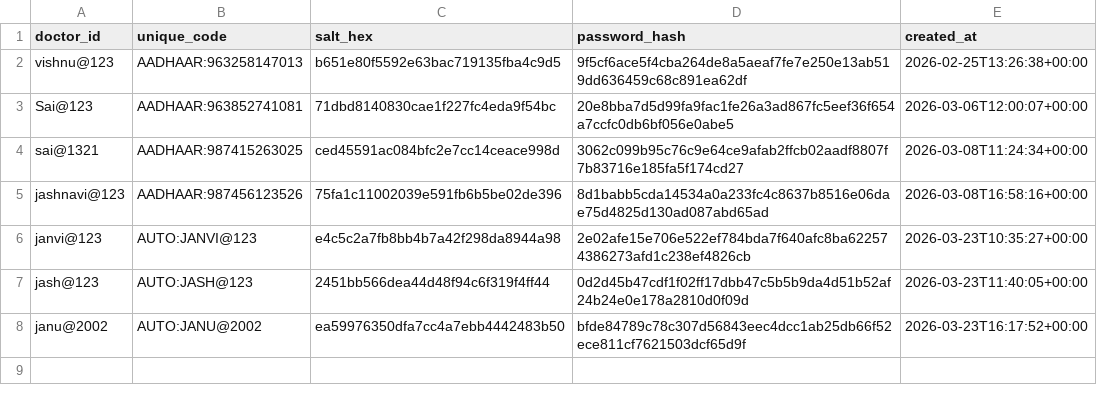
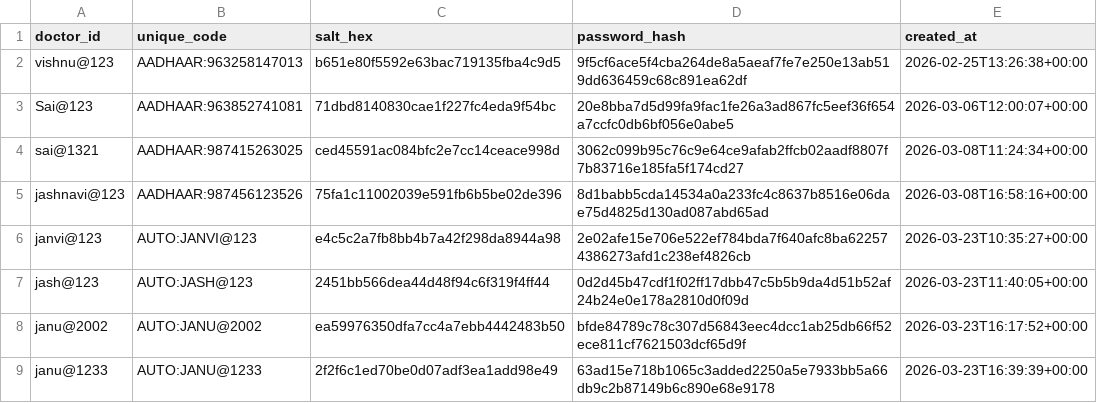
Before and after one commit to iamjahnavi08/AI-Powered-Medical-Appointment-Disease-Risk-Prediction-System, a CSV file: backend/datasets/doctor_accounts.csv, drawn as a sheet.

Commit message:
Restore nurse signup page and sync latest data files

```diff
--- a/backend/datasets/doctor_accounts.csv
+++ b/backend/datasets/doctor_accounts.csv
@@ -8 +8,2 @@ jash@123,AUTO:JASH@123,2451bb566dea44d48f94c6f319f4ff44,0d2d45b47cdf1f02ff17dbb4
 janu@2002,AUTO:JANU@2002,ea59976350dfa7cc4a7ebb4442483b50,bfde84789c78c307d56843eec4dcc1ab25db66f52ece811cf7621503dcf65d9f,2026-03-23T16:17:52+00:00
+janu@1233,AUTO:JANU@1233,2f2f6c1ed70be0d07adf3ea1add98e49,63ad15e718b1065c3added2250a5e7933bb5a66db9c2b87149b6c890e68e9178,2026-03-23T16:39:39+00:00
```
Also changed, not shown: backend/datasets/new_patient_data.csv, 4 other files.
